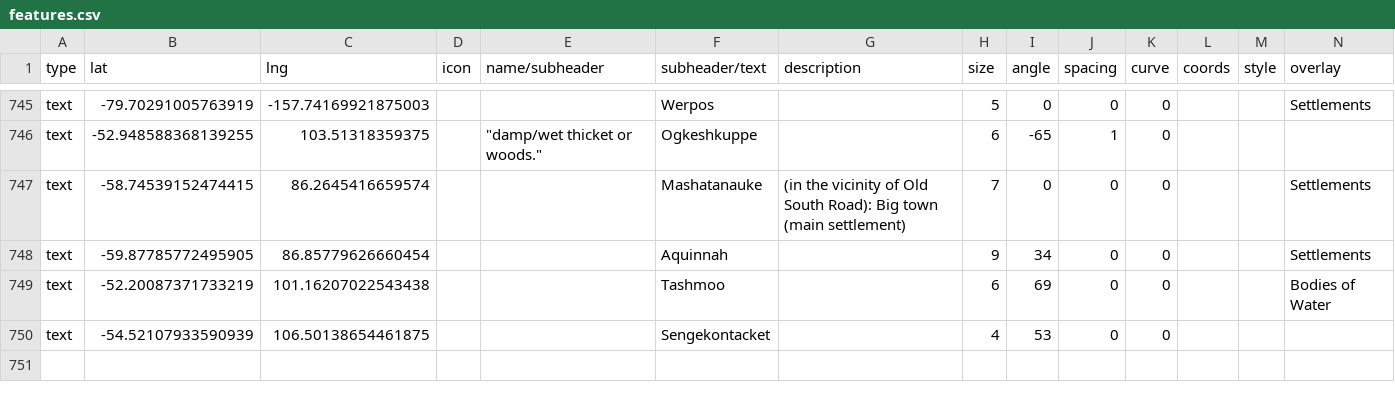
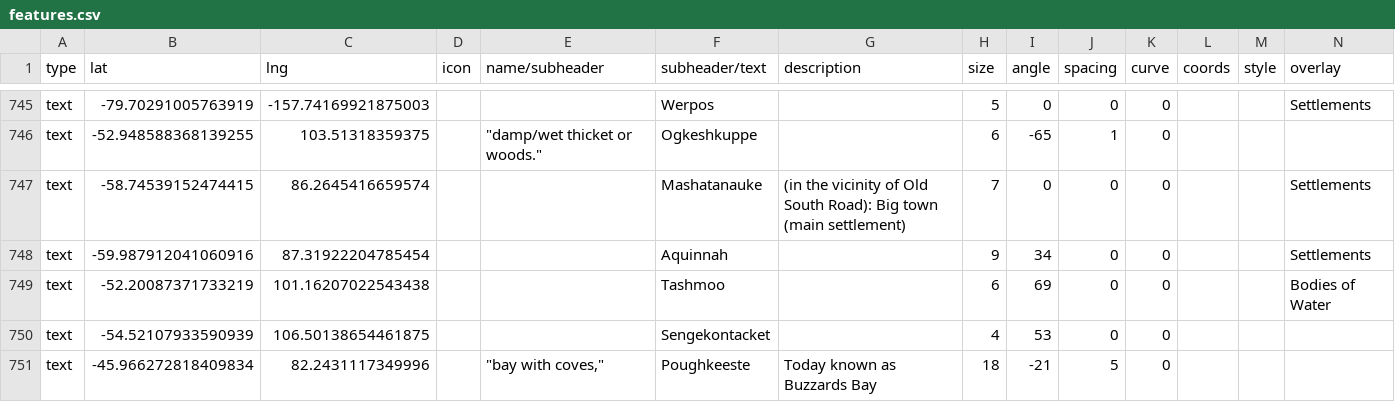
Before and after one commit to nativenewengland/map, a CSV file: data/features.csv, drawn as a sheet; only a part is shown, gaps mark what is left out.

Commit message:
Update features.csv

```diff
--- a/data/features.csv
+++ b/data/features.csv
@@ -827,4 +827,6 @@ text,-52.948588368139255,103.51318359375,,"""damp/wet thicket or woods.""",Ogkes
 text,-58.74539152474415,86.2645416659574,,,Mashatanauke ,(in the vicinity of Old South Road): Big town (main settlement),7,0,0,0,,,Settlements
-text,-59.87785772495905,86.85779626660454,,,Aquinnah ,,9,34,0,0,,,Settlements
+text,-59.987912041060916,87.31922204785454,,,Aquinnah ,,9,34,0,0,,,Settlements
 text,-52.20087371733219,101.16207022543438,,,Tashmoo,,6,69,0,0,,,Bodies of Water
 text,-54.52107933590939,106.50138654461875,,,Sengekontacket ,,4,53,0,0,,,
+text,-45.966272818409834,82.2431117349996,,"""bay with coves,""",Poughkeeste,"Today known as Buzzards Bay
+",18,-21,5,0,,,
```
